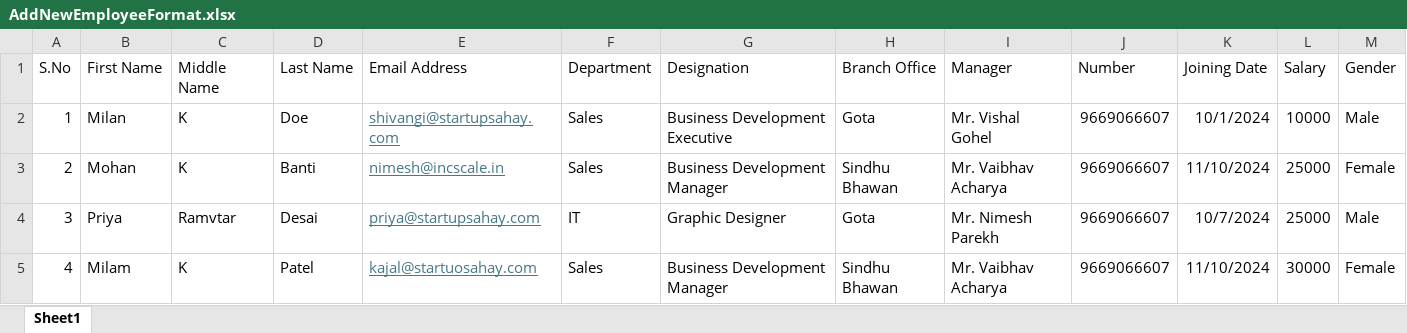
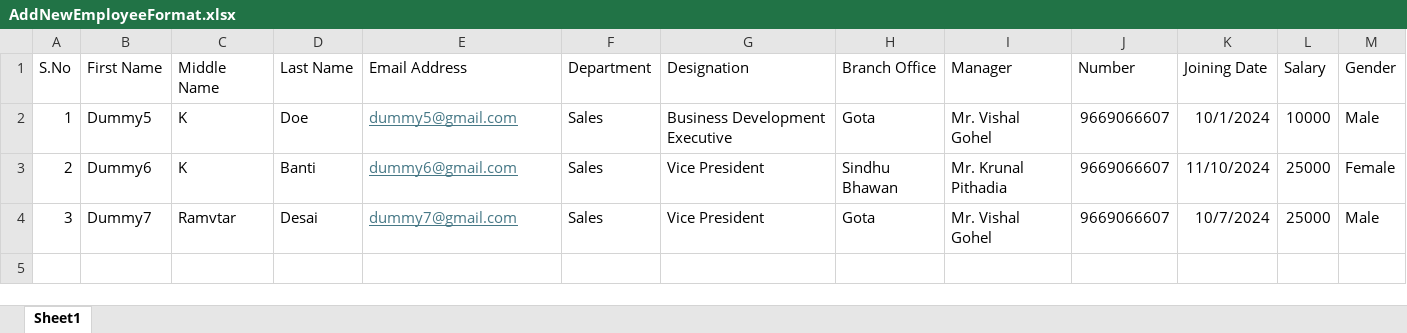
Before and after one commit to bhagyesh452/sahay-crm, an Excel workbook: frontend/public/AddNewEmployeeFormat.xlsx, sheet Sheet1, drawn as a sheet; values as stored, in another font and other column widths than the file's, no borders; the diff names each change by its address in the sheet, - before the commit and + after, or states it on an @@ line.

```diff
--- a/frontend/public/AddNewEmployeeFormat.xlsx (sheet Sheet1)
+++ b/frontend/public/AddNewEmployeeFormat.xlsx (sheet Sheet1)
-B2 (First Name): Milan
+B2 (First Name): Dummy5
-E2 (Email Address): shivangi@startupsahay.com
+E2 (Email Address): dummy5@gmail.com
-B3 (First Name): Mohan
+B3 (First Name): Dummy6
-E3 (Email Address): nimesh@incscale.in
+E3 (Email Address): dummy6@gmail.com
-G3 (Designation): Business Development Manager
+G3 (Designation): Vice President
-I3 (Manager): Mr. Vaibhav Acharya
+I3 (Manager): Mr. Krunal Pithadia
-B4 (First Name): Priya
+B4 (First Name): Dummy7
-E4 (Email Address): priya@startupsahay.com
+E4 (Email Address): dummy7@gmail.com
-F4 (Department): IT
+F4 (Department): Sales
-G4 (Designation): Graphic Designer
+G4 (Designation): Vice President
-I4 (Manager): Mr. Nimesh Parekh
+I4 (Manager): Mr. Vishal Gohel
-row 5: 4 | Milam | K | Patel | kajal@startuosahay.com | Sales | Business Development Manager | Sindhu Bhawan | Mr. Vaibhav Acharya | 9669066607 | 11/10/2024 | 30000 | Female
```
Also changed, not shown: 9 other files.
